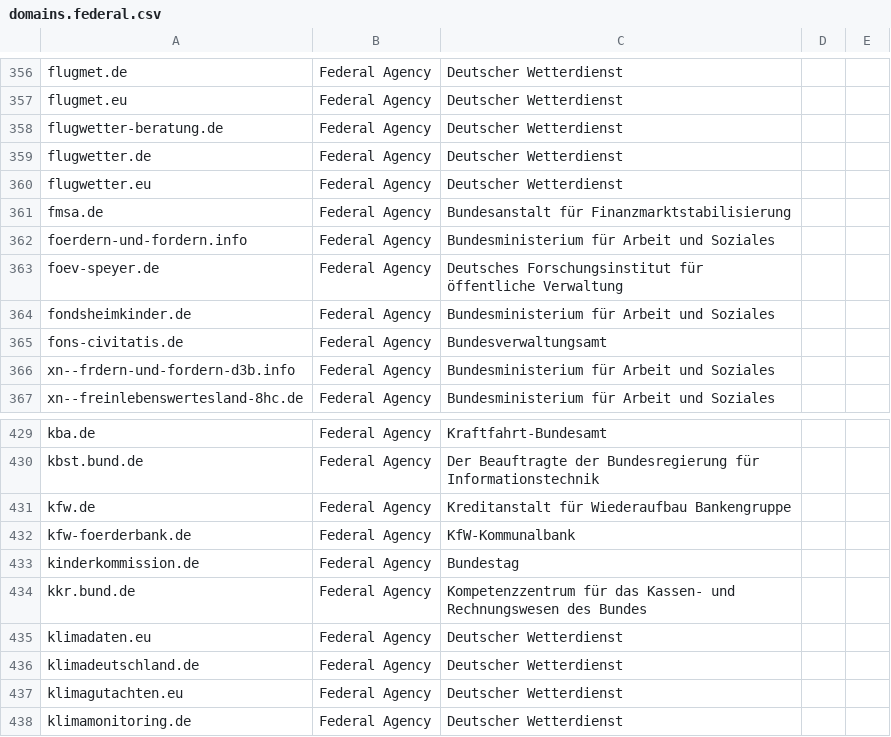
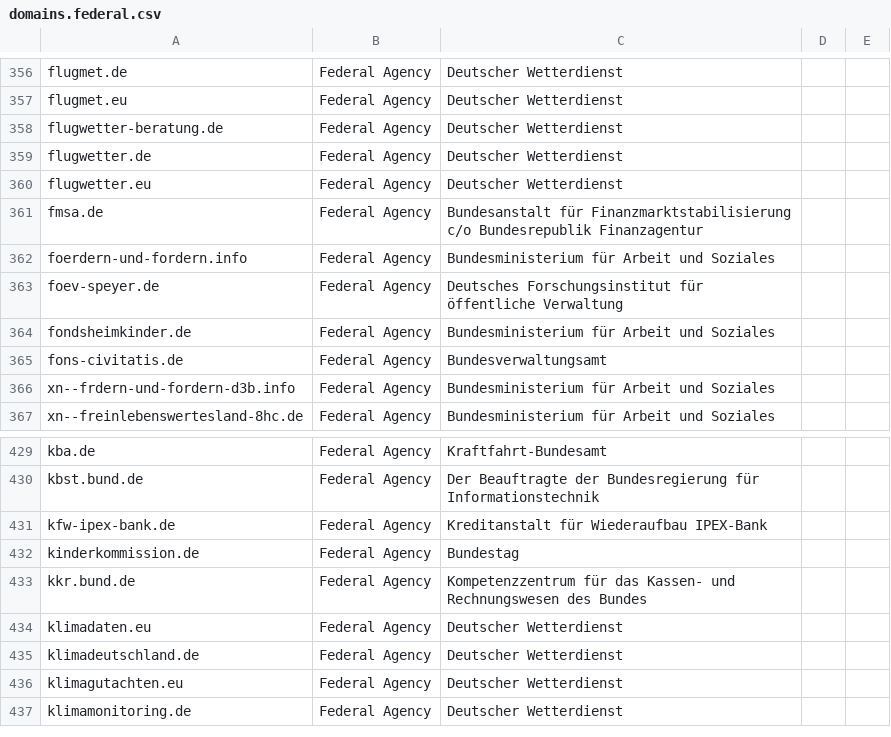
Before and after one commit to robbi5/german-gov-domains, a CSV file: data/domains.federal.csv, drawn as a sheet; only a part is shown, gaps mark what is left out.

```diff
--- a/data/domains.federal.csv
+++ b/data/domains.federal.csv
@@ -360,3 +360,3 @@ flugwetter.de,Federal Agency,Deutscher Wetterdienst,,
 flugwetter.eu,Federal Agency,Deutscher Wetterdienst,,
-fmsa.de,Federal Agency,Bundesanstalt für Finanzmarktstabilisierung,,
+fmsa.de,Federal Agency,Bundesanstalt für Finanzmarktstabilisierung c/o Bundesrepublik Finanzagentur,,
 foerdern-und-fordern.info,Federal Agency,Bundesministerium für Arbeit und Soziales,,
@@ -430,4 +430,3 @@ kba.de,Federal Agency,Kraftfahrt-Bundesamt,,
 kbst.bund.de,Federal Agency,Der Beauftragte der Bundesregierung für Informationstechnik,,
-kfw.de,Federal Agency,Kreditanstalt für Wiederaufbau Bankengruppe,,
-kfw-foerderbank.de,Federal Agency,KfW-Kommunalbank,,
+kfw-ipex-bank.de,Federal Agency,Kreditanstalt für Wiederaufbau IPEX-Bank,,
 kinderkommission.de,Federal Agency,Bundestag,,
```
Also changed, not shown: data/domains.cities.csv, data/domains.csv.
